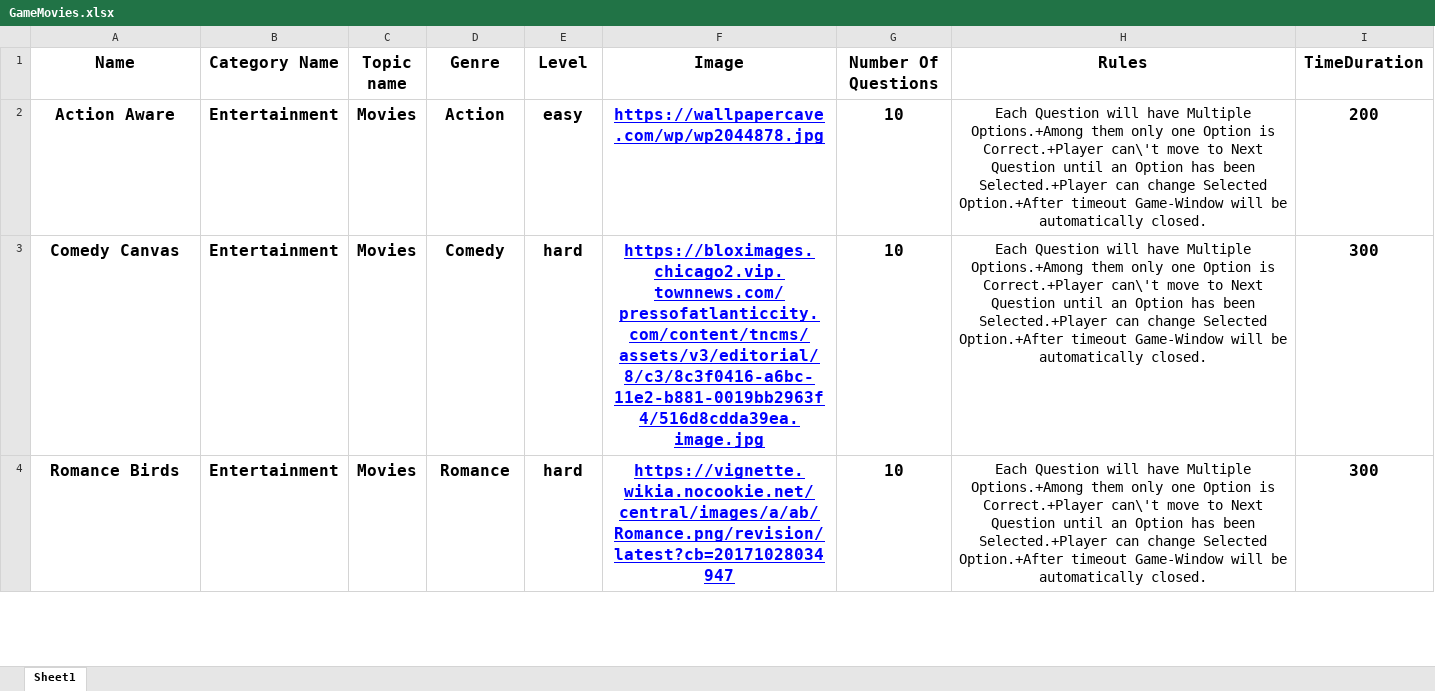
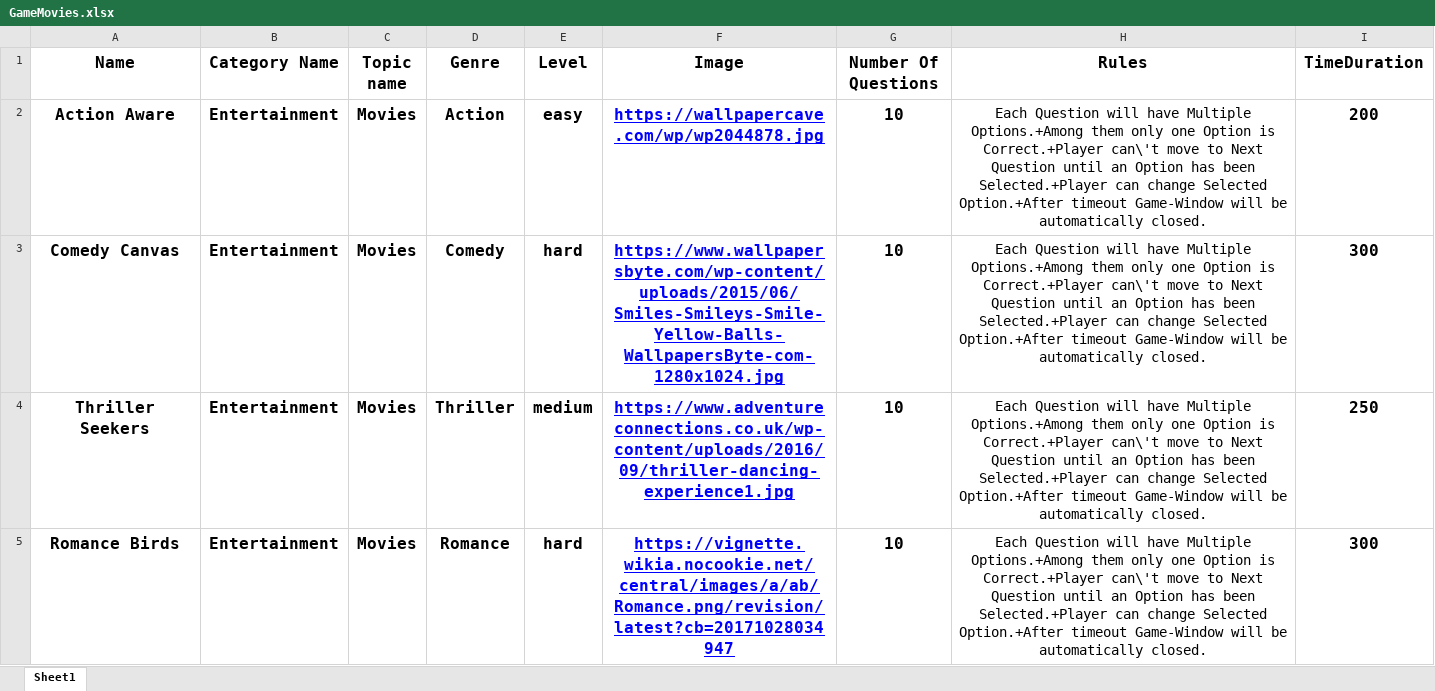
Before and after one commit to punith-solo/ibm-wave3-quizify, an Excel workbook: game-manager-service/assets/GameMovies.xlsx, sheet Sheet1, drawn as a sheet; only a part is shown; values as stored, in another font and other column widths than the file's, no borders; the diff covers the shown part only; the diff names each change by its address in the sheet, - before the commit and + after, or states it on an @@ line.

Commit message:
added csv

```diff
--- a/game-manager-service/assets/GameMovies.xlsx (sheet Sheet1)
+++ b/game-manager-service/assets/GameMovies.xlsx (sheet Sheet1)
-F3 (Image): https://bloximages.chicago2.vip.townnews.com/pressofatlanticcity.com/content/tncms/assets/v3/editorial/8/c3/8c3f0416-a6bc-11e2-b881-0019bb2963f4/516d8cdda39ea.image.jpg
+F3 (Image): https://www.wallpapersbyte.com/wp-content/uploads/2015/06/Smiles-Smileys-Smile-Yellow-Balls-WallpapersByte-com-1280x1024.jpg
+row 4: Thriller Seekers | Entertainment | Movies | Thriller | medium | https://www.adventureconnections.co.uk/wp-content/uploads/2016/09/thriller-dancing-experience1.jpg | 10 | Each Question will have Multiple Options.+Among them only one Option is Correct.+Player can\'t move to Next Question until an Option has been Selected.+Player can change Selected Option.+After timeout Game-Window will be automatically closed. | 250
```
Also changed, not shown: 5 added rows and 17 edited cells elsewhere in this sheet.
